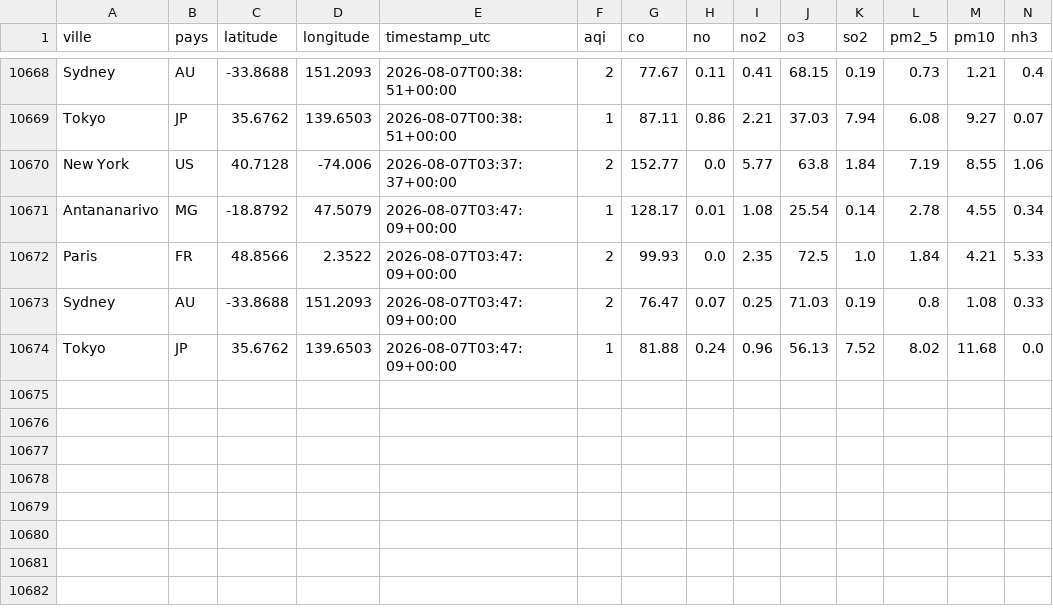
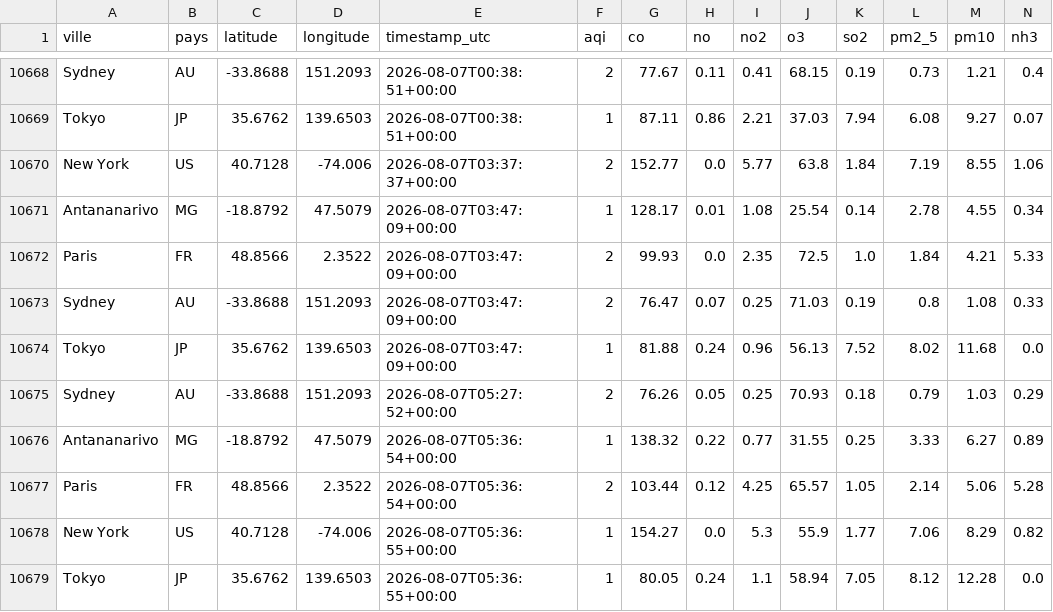
Before and after one commit to MioraYola/airquality-etl, a CSV file: clean/clean.csv, drawn as a sheet; only a part is shown, gaps mark what is left out; the diff names each change by its address in the sheet, - before the commit and + after, or states it on an @@ line.

```diff
--- a/clean/clean.csv
+++ b/clean/clean.csv
+row 10675: Sydney | AU | -33.8688 | 151.2093 | 2026-08-07T05:27:52+00:00 | 2 | 76.26 | 0.05 | 0.25 | 70.93 | 0.18 | 0.79 | 1.03 | 0.29
+row 10676: Antananarivo | MG | -18.8792 | 47.5079 | 2026-08-07T05:36:54+00:00 | 1 | 138.32 | 0.22 | 0.77 | 31.55 | 0.25 | 3.33 | 6.27 | 0.89
+row 10677: Paris | FR | 48.8566 | 2.3522 | 2026-08-07T05:36:54+00:00 | 2 | 103.44 | 0.12 | 4.25 | 65.57 | 1.05 | 2.14 | 5.06 | 5.28
+row 10678: New York | US | 40.7128 | -74.006 | 2026-08-07T05:36:55+00:00 | 1 | 154.27 | 0.0 | 5.3 | 55.9 | 1.77 | 7.06 | 8.29 | 0.82
+row 10679: Tokyo | JP | 35.6762 | 139.6503 | 2026-08-07T05:36:55+00:00 | 1 | 80.05 | 0.24 | 1.1 | 58.94 | 7.05 | 8.12 | 12.28 | 0.0
```
Also changed, not shown: 5 other files.
